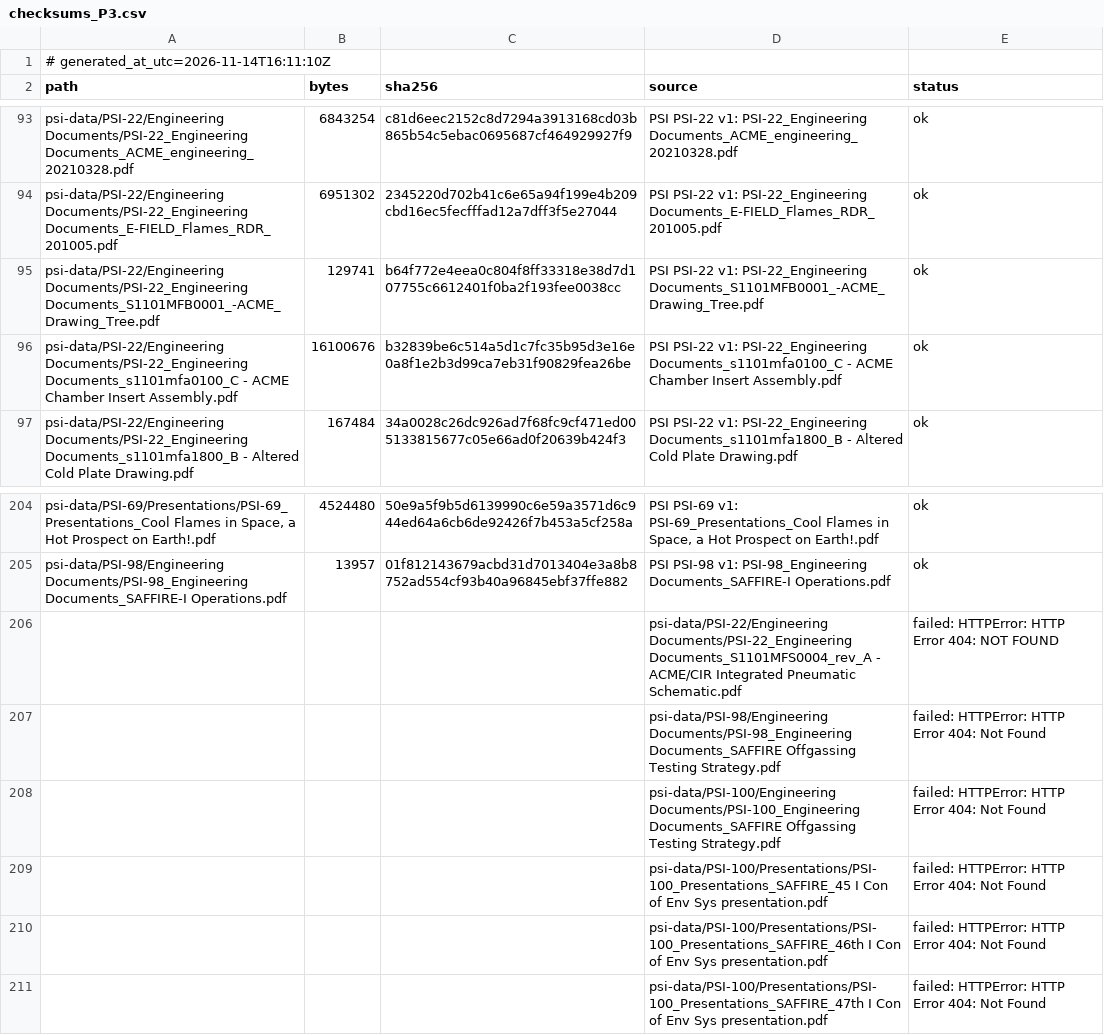
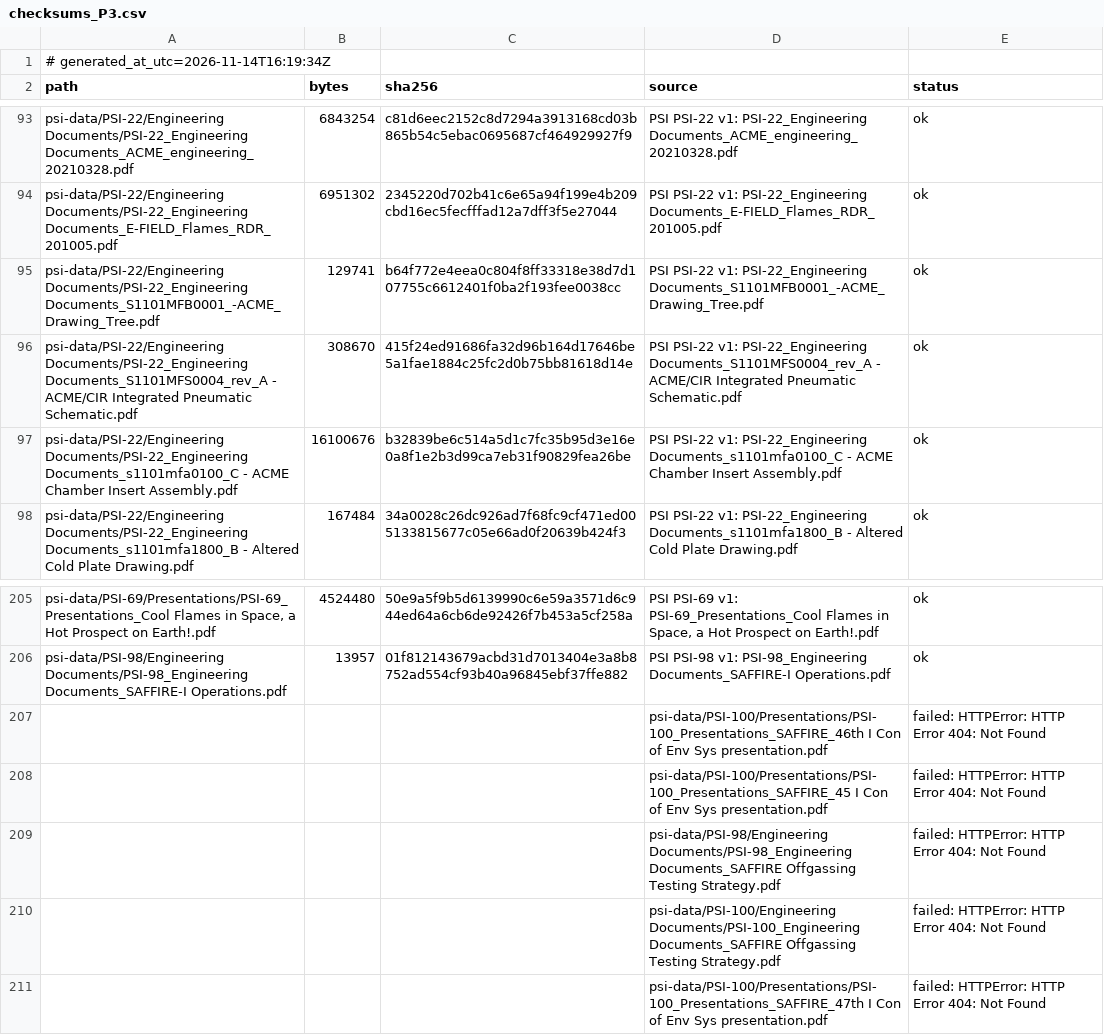
Before and after one commit to Lucyyngceo/pyrion, a CSV file: data/manifest/checksums_P3.csv, drawn as a sheet; only a part is shown, gaps mark what is left out; removed rows and columns are numbered as before the commit, all else as after; the diff names each change by its address in the sheet, - before the commit and + after, or states it on an @@ line.

```diff
--- a/data/manifest/checksums_P3.csv
+++ b/data/manifest/checksums_P3.csv
-A1 (path): # generated_at_utc=2026-11-14T16:11:10Z
+A1 (path): # generated_at_utc=2026-11-14T16:19:34Z
+row 96: psi-data/PSI-22/Engineering Documents/PSI-22_Engineering Documents_S1101MFS0004_rev_A - ACME/CIR Integrated Pneumatic Schematic.pdf | 308670 | 415f24ed91686fa32d96b164d17646be5a1fae1884c25fc2d0b75bb81618d14e | PSI PSI-22 v1: PSI-22_Engineering Documents_S1101MFS0004_rev_A - ACME/CIR Integrated Pneumatic Schematic.pdf | ok
-row 206:  |  |  | psi-data/PSI-22/Engineering Documents/PSI-22_Engineering Documents_S1101MFS0004_rev_A - ACME/CIR Integrated Pneumatic Schematic.pdf | failed: HTTPError: HTTP Error 404: NOT FOUND
@@ row 210 moved to row 207: psi-data/PSI-100/Presentations/PSI-100_P… @@
@@ row 209 moved to row 208: psi-data/PSI-100/Presentations/PSI-100_P… @@
```
Also changed, not shown: 3 other files.
